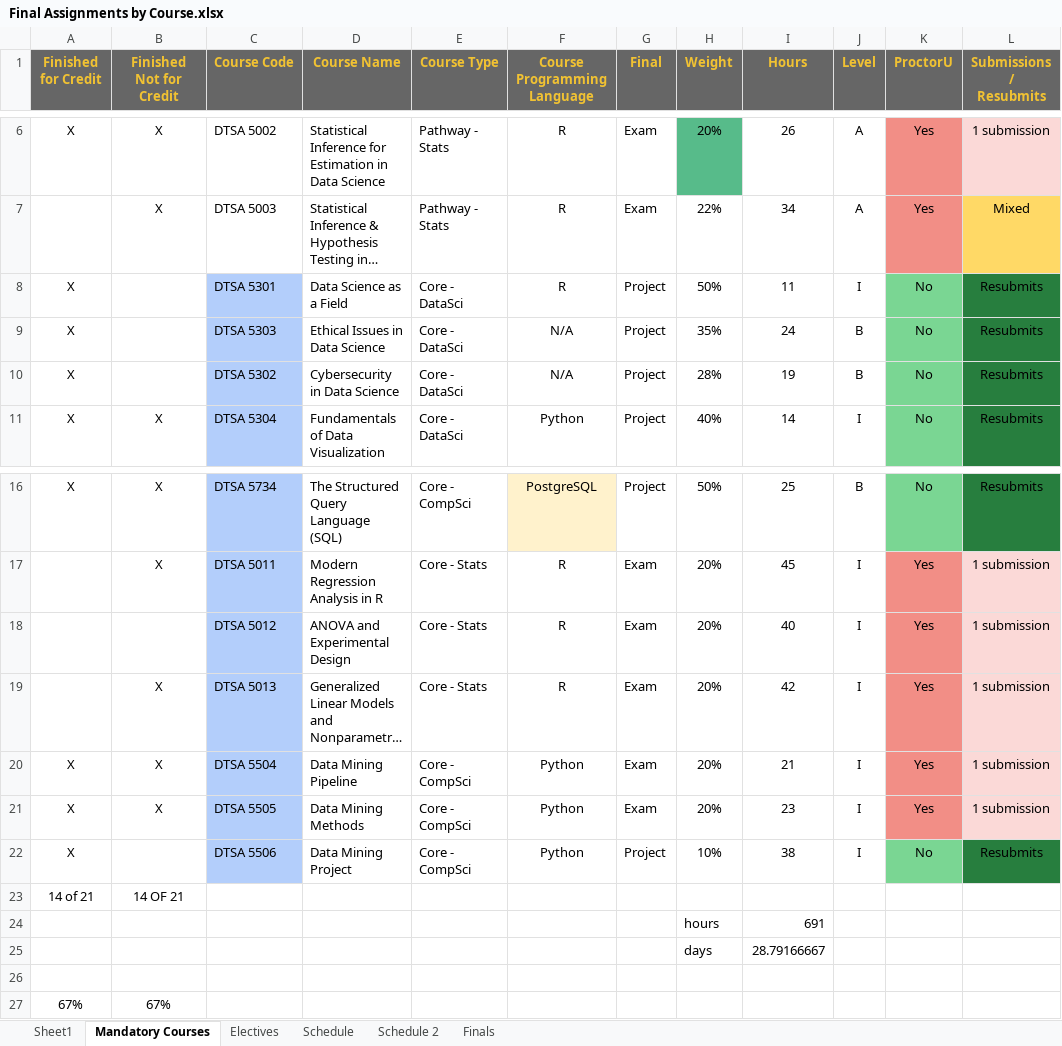
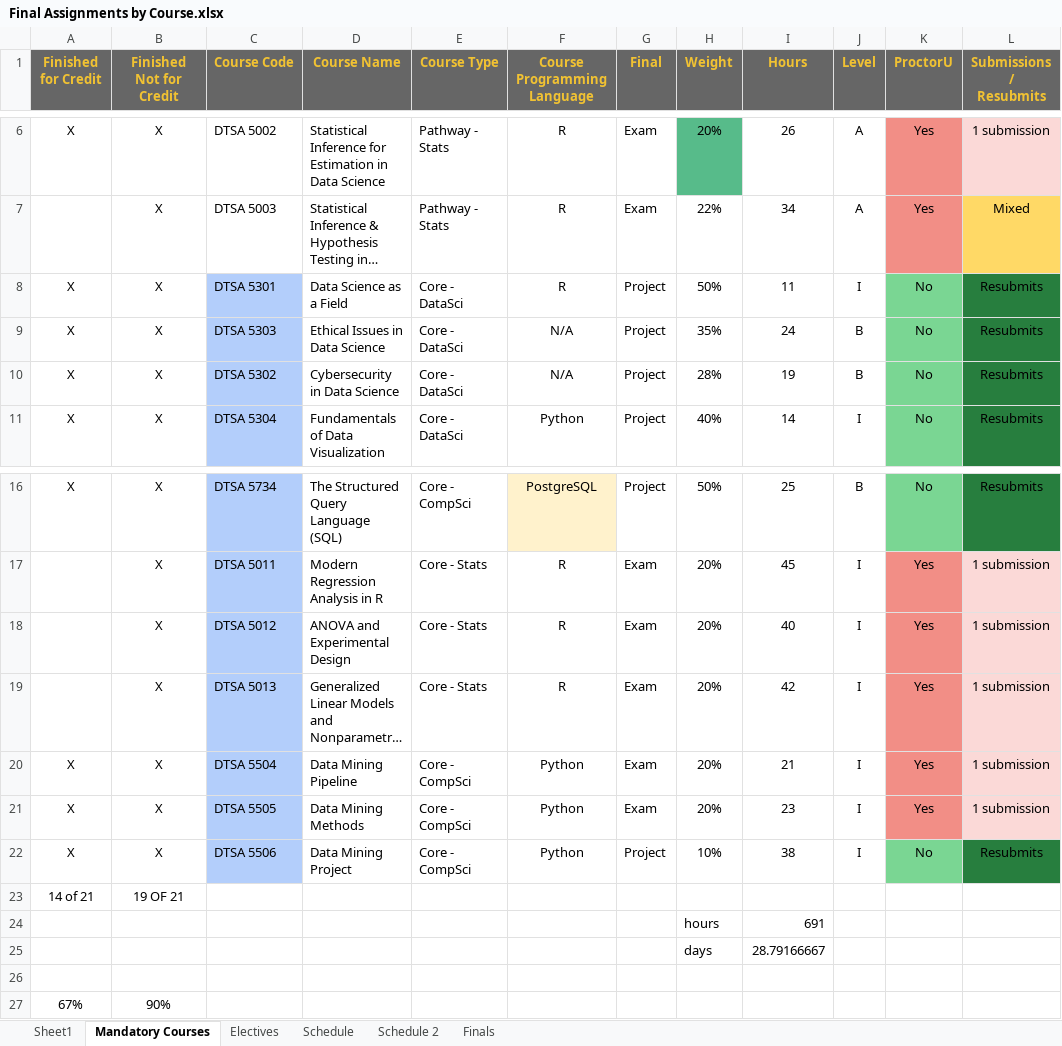
Before and after one commit to RyanJTalbot/MSDS, an Excel workbook: Resources/University of Colorado Boulder/Final Assignments by Course.xlsx, sheet Mandatory Courses, drawn as a sheet; only a part is shown, gaps mark what is left out; long unchanged cells end in …; values as stored, in another font and other column widths than the file's, no borders; conditional formats not drawn; the diff names each change by its address in the sheet, - before the commit and + after, or states it on an @@ line.

```diff
--- a/Resources/University of Colorado Boulder/Final Assignments by Course.xlsx (sheet Mandatory Courses)
+++ b/Resources/University of Colorado Boulder/Final Assignments by Course.xlsx (sheet Mandatory Courses)
-B8:B10 (Finished Not for Credit): (empty)
+B8:B10 (Finished Not for Credit): X
-B18 (Finished Not for Credit): (empty)
+B18 (Finished Not for Credit): X
-B22 (Finished Not for Credit): (empty)
+B22 (Finished Not for Credit): X
-B23 (Finished Not for Credit): 14 OF 21
+B23 (Finished Not for Credit): 19 OF 21
-B27 (Finished Not for Credit): 67%
+B27 (Finished Not for Credit): 90%
```
Also changed, not shown: sheet Electives, 3 other files.
